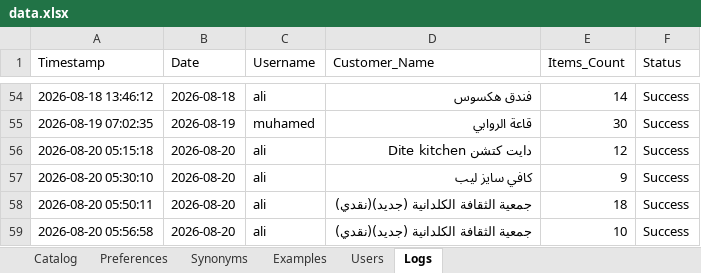
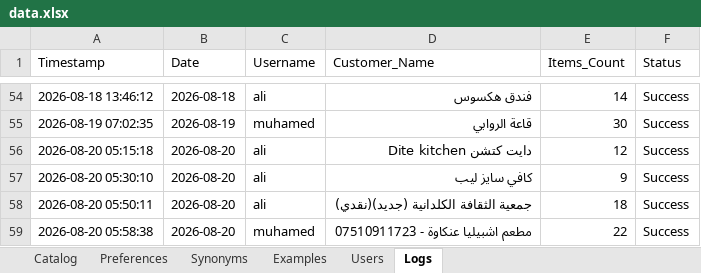
Before and after one commit to aliothman1997/order-entry-system, an Excel workbook: data.xlsx, sheet Logs, drawn as a sheet; only a part is shown, gaps mark what is left out; values as stored, in another font and other column widths than the file's, no borders; removed rows and columns are numbered as before the commit, all else as after; the diff names each change by its address in the sheet, - before the commit and + after, or states it on an @@ line.

Commit message:
تسجيل عملية طلبية جديدة لـ مطعم اشبيليا عنكاوة - 07510911723

```diff
--- a/data.xlsx (sheet Logs)
+++ b/data.xlsx (sheet Logs)
-row 59: 2026-08-20 05:56:58 | 2026-08-20 | ali | جمعية الثقافة الكلدانية (جديد)(نقدي) | 10 | Success
+row 59: 2026-08-20 05:58:38 | 2026-08-20 | muhamed | مطعم اشبيليا عنكاوة - 07510911723 | 22 | Success
```
